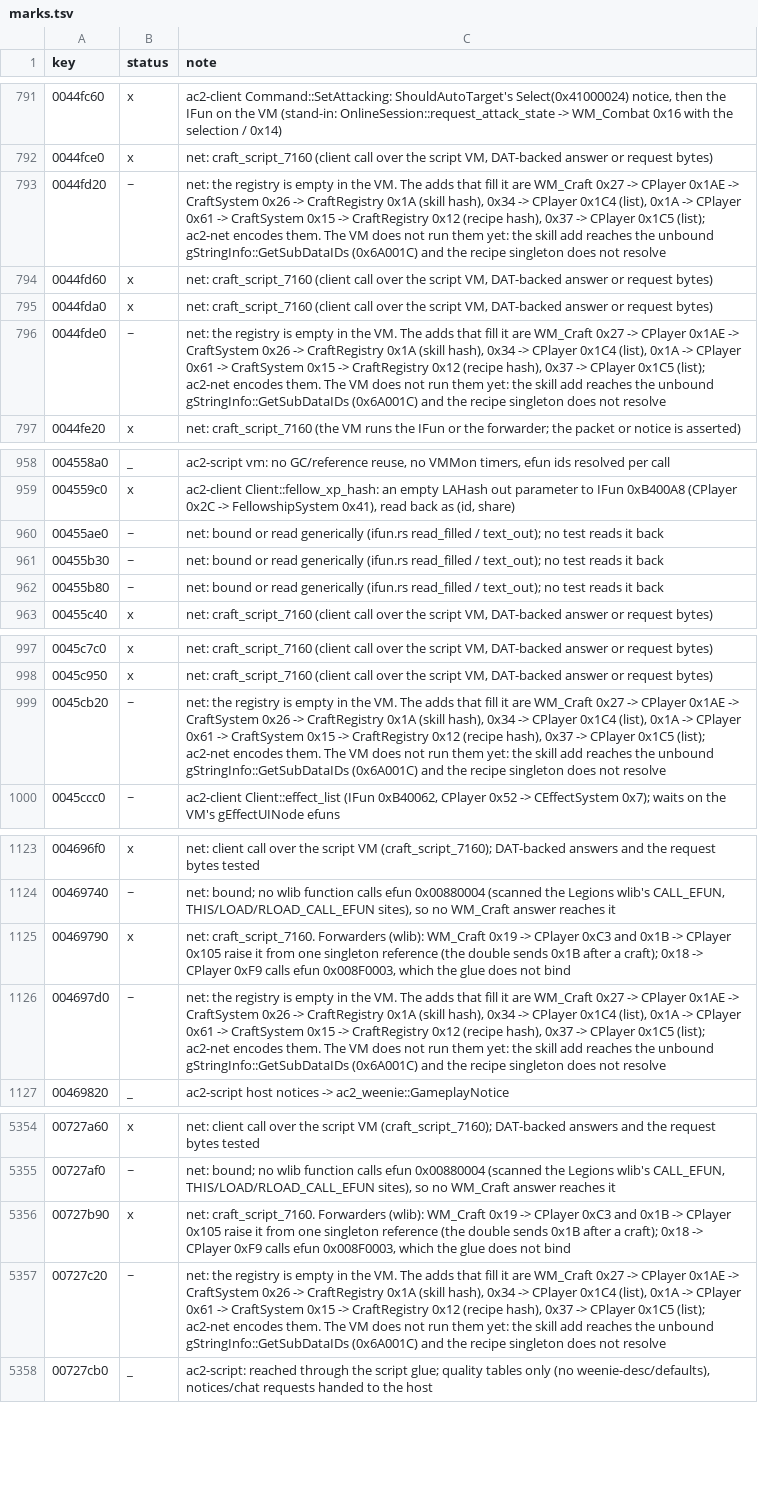
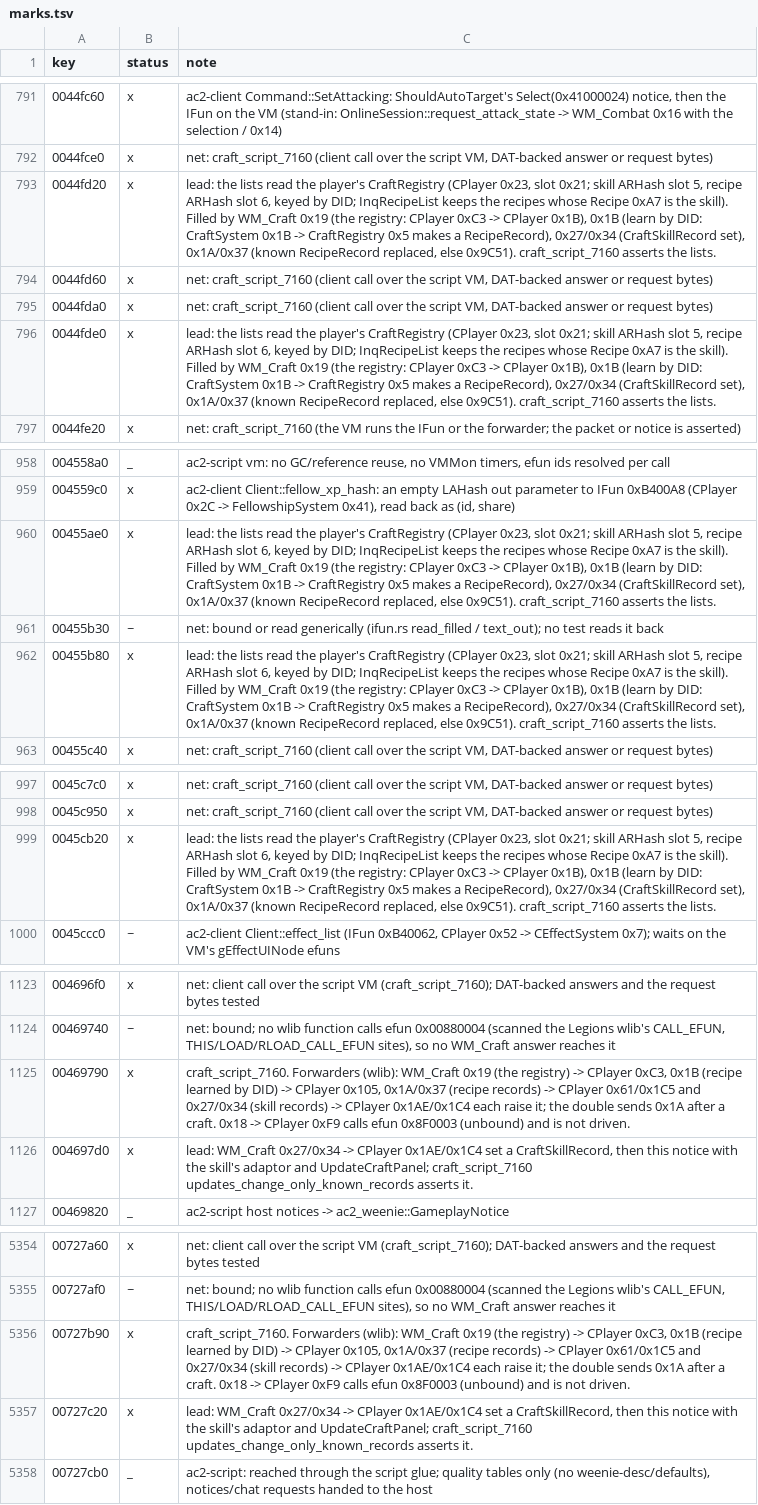
Before and after one commit to CrimsonMage/AC2_Rusted, a TSV file: docs/retail-catalog/marks.tsv, drawn as a sheet; only a part is shown, gaps mark what is left out; the diff covers the shown part only; the diff names each change by its address in the sheet, - before the commit and + after, or states it on an @@ line.

Commit message:
Crafting: the player's craft registry fills the skill and recipe lists
The craft lists (gmCWInterface::InqCraftSkillList / InqRecipeList through
ggmCWInterface::CallIFun_*) read the player's CraftRegistry (package 0x1D2,
CPlayer 0x23 returns it from slot 0x21): the skill ARHash (slot 5) and the
recipe ARHash (slot 6), keyed by DID. Traced in the Legions wlib:

- WM_Craft 0x19 -> CPlayer 0xC3 -> CPlayer 0x1B: the whole registry (a null
  reference makes an empty one), then UpdateCraftPanel.
- WM_Craft 0x1B -> CPlayer 0x105 -> CraftSystem 0x1B: a recipe learned by its
  DID (an int); CraftRegistry 0x5 makes the RecipeRecord. A known recipe is
  not added again.
- WM_Craft 0x27 / 0x34 -> CPlayer 0x1AE / 0x1C4: CraftSkillRecords set in the
  skill hash (ARHash::set), then UpdateCraftSkill and UpdateCraftPanel.
- WM_Craft 0x1A / 0x37 -> CPlayer 0x61 / 0x1C5: RecipeRecords replacing known
  recipes only (CraftRegistry 0xC is ARHash::contains; unknown returns
  0x9C51), then UpdateCraftPanel.

The records are per-player heap objects, not the DAT WStates the earlier
singleton encoding sent: CraftSkillRecord (0x345F, six slots, DID in slot 2)
and RecipeRecord (0x1D9, twelve slots, DID in slot 7), packed as their
constructors leave them (CraftSkillRecord 0x5, RecipeRecord 0x11) with the DID
set (ac2-net craft_records.rs). CraftMessage now has SetRegistry, LearnRecipe,
SetCraftSkill(s) and UpdateRecipe(s); the panel-only variant is gone (0x19 and
0x1B are the registry and the learn).

The double sends the registry when asked (the test attaches the scripts after
login) and a recipe record after a craft. craft_script_7160 asserts the lists,
learning by DID, updates of unknown recipes changing nothing, and the
UpdateCraftSkill notice.

Retail behaviour, marked in docs/retail-catalog.

```diff
--- a/docs/retail-catalog/marks.tsv
+++ b/docs/retail-catalog/marks.tsv
-B793 (status): ~
+B793 (status): x
-C793 (note): net: the registry is empty in the VM. The adds that fill it are WM_Craft 0x27 -> CPlayer 0x1AE -> CraftSystem 0x26 -> CraftRegistry 0x1A (skill hash), 0x34 -> CPlayer 0x1C4 (list), 0x1A -> CPlayer 0x61 -> CraftSystem 0x15 -> CraftRegistry 0x12 (recipe hash), 0x37 -> CPlayer 0x1C5 (list); ac2-net encodes them. The VM does not run them yet: the skill add reaches the unbound gStringInfo::GetSubDataIDs (0x6A001C) and the recipe singleton does not resolve
+C793 (note): lead: the lists read the player's CraftRegistry (CPlayer 0x23, slot 0x21; skill ARHash slot 5, recipe ARHash slot 6, keyed by DID; InqRecipeList keeps the recipes whose Recipe 0xA7 is the skill). Filled by WM_Craft 0x19 (the registry: CPlayer 0xC3 -> CPlayer 0x1B), 0x1B (learn by DID: CraftSystem 0x1B -> CraftRegistry 0x5 makes a RecipeRecord), 0x27/0x34 (CraftSkillRecord set), 0x1A/0x37 (known RecipeRecord replaced, else 0x9C51). craft_script_7160 asserts the lists.
-B796 (status): ~
+B796 (status): x
-C796 (note): net: the registry is empty in the VM. The adds that fill it are WM_Craft 0x27 -> CPlayer 0x1AE -> CraftSystem 0x26 -> CraftRegistry 0x1A (skill hash), 0x34 -> CPlayer 0x1C4 (list), 0x1A -> CPlayer 0x61 -> CraftSystem 0x15 -> CraftRegistry 0x12 (recipe hash), 0x37 -> CPlayer 0x1C5 (list); ac2-net encodes them. The VM does not run them yet: the skill add reaches the unbound gStringInfo::GetSubDataIDs (0x6A001C) and the recipe singleton does not resolve
+C796 (note): lead: the lists read the player's CraftRegistry (CPlayer 0x23, slot 0x21; skill ARHash slot 5, recipe ARHash slot 6, keyed by DID; InqRecipeList keeps the recipes whose Recipe 0xA7 is the skill). Filled by WM_Craft 0x19 (the registry: CPlayer 0xC3 -> CPlayer 0x1B), 0x1B (learn by DID: CraftSystem 0x1B -> CraftRegistry 0x5 makes a RecipeRecord), 0x27/0x34 (CraftSkillRecord set), 0x1A/0x37 (known RecipeRecord replaced, else 0x9C51). craft_script_7160 asserts the lists.
-B960 (status): ~
+B960 (status): x
-C960 (note): net: bound or read generically (ifun.rs read_filled / text_out); no test reads it back
+C960 (note): lead: the lists read the player's CraftRegistry (CPlayer 0x23, slot 0x21; skill ARHash slot 5, recipe ARHash slot 6, keyed by DID; InqRecipeList keeps the recipes whose Recipe 0xA7 is the skill). Filled by WM_Craft 0x19 (the registry: CPlayer 0xC3 -> CPlayer 0x1B), 0x1B (learn by DID: CraftSystem 0x1B -> CraftRegistry 0x5 makes a RecipeRecord), 0x27/0x34 (CraftSkillRecord set), 0x1A/0x37 (known RecipeRecord replaced, else 0x9C51). craft_script_7160 asserts the lists.
-B962 (status): ~
+B962 (status): x
-C962 (note): net: bound or read generically (ifun.rs read_filled / text_out); no test reads it back
+C962 (note): lead: the lists read the player's CraftRegistry (CPlayer 0x23, slot 0x21; skill ARHash slot 5, recipe ARHash slot 6, keyed by DID; InqRecipeList keeps the recipes whose Recipe 0xA7 is the skill). Filled by WM_Craft 0x19 (the registry: CPlayer 0xC3 -> CPlayer 0x1B), 0x1B (learn by DID: CraftSystem 0x1B -> CraftRegistry 0x5 makes a RecipeRecord), 0x27/0x34 (CraftSkillRecord set), 0x1A/0x37 (known RecipeRecord replaced, else 0x9C51). craft_script_7160 asserts the lists.
-B999 (status): ~
+B999 (status): x
-C999 (note): net: the registry is empty in the VM. The adds that fill it are WM_Craft 0x27 -> CPlayer 0x1AE -> CraftSystem 0x26 -> CraftRegistry 0x1A (skill hash), 0x34 -> CPlayer 0x1C4 (list), 0x1A -> CPlayer 0x61 -> CraftSystem 0x15 -> CraftRegistry 0x12 (recipe hash), 0x37 -> CPlayer 0x1C5 (list); ac2-net encodes them. The VM does not run them yet: the skill add reaches the unbound gStringInfo::GetSubDataIDs (0x6A001C) and the recipe singleton does not resolve
+C999 (note): lead: the lists read the player's CraftRegistry (CPlayer 0x23, slot 0x21; skill ARHash slot 5, recipe ARHash slot 6, keyed by DID; InqRecipeList keeps the recipes whose Recipe 0xA7 is the skill). Filled by WM_Craft 0x19 (the registry: CPlayer 0xC3 -> CPlayer 0x1B), 0x1B (learn by DID: CraftSystem 0x1B -> CraftRegistry 0x5 makes a RecipeRecord), 0x27/0x34 (CraftSkillRecord set), 0x1A/0x37 (known RecipeRecord replaced, else 0x9C51). craft_script_7160 asserts the lists.
-C1125 (note): net: craft_script_7160. Forwarders (wlib): WM_Craft 0x19 -> CPlayer 0xC3 and 0x1B -> CPlayer 0x105 raise it from one singleton reference (the double sends 0x1B after a craft); 0x18 -> CPlayer 0xF9 calls efun 0x008F0003, which the glue does not bind
+C1125 (note): craft_script_7160. Forwarders (wlib): WM_Craft 0x19 (the registry) -> CPlayer 0xC3, 0x1B (recipe learned by DID) -> CPlayer 0x105, 0x1A/0x37 (recipe records) -> CPlayer 0x61/0x1C5 and 0x27/0x34 (skill records) -> CPlayer 0x1AE/0x1C4 each raise it; the double sends 0x1A after a craft. 0x18 -> CPlayer 0xF9 calls efun 0x8F0003 (unbound) and is not driven.
-B1126 (status): ~
+B1126 (status): x
-C1126 (note): net: the registry is empty in the VM. The adds that fill it are WM_Craft 0x27 -> CPlayer 0x1AE -> CraftSystem 0x26 -> CraftRegistry 0x1A (skill hash), 0x34 -> CPlayer 0x1C4 (list), 0x1A -> CPlayer 0x61 -> CraftSystem 0x15 -> CraftRegistry 0x12 (recipe hash), 0x37 -> CPlayer 0x1C5 (list); ac2-net encodes them. The VM does not run them yet: the skill add reaches the unbound gStringInfo::GetSubDataIDs (0x6A001C) and the recipe singleton does not resolve
+C1126 (note): lead: WM_Craft 0x27/0x34 -> CPlayer 0x1AE/0x1C4 set a CraftSkillRecord, then this notice with the skill's adaptor and UpdateCraftPanel; craft_script_7160 updates_change_only_known_records asserts it.
-C5356 (note): net: craft_script_7160. Forwarders (wlib): WM_Craft 0x19 -> CPlayer 0xC3 and 0x1B -> CPlayer 0x105 raise it from one singleton reference (the double sends 0x1B after a craft); 0x18 -> CPlayer 0xF9 calls efun 0x008F0003, which the glue does not bind
+C5356 (note): craft_script_7160. Forwarders (wlib): WM_Craft 0x19 (the registry) -> CPlayer 0xC3, 0x1B (recipe learned by DID) -> CPlayer 0x105, 0x1A/0x37 (recipe records) -> CPlayer 0x61/0x1C5 and 0x27/0x34 (skill records) -> CPlayer 0x1AE/0x1C4 each raise it; the double sends 0x1A after a craft. 0x18 -> CPlayer 0xF9 calls efun 0x8F0003 (unbound) and is not driven.
-B5357 (status): ~
+B5357 (status): x
-C5357 (note): net: the registry is empty in the VM. The adds that fill it are WM_Craft 0x27 -> CPlayer 0x1AE -> CraftSystem 0x26 -> CraftRegistry 0x1A (skill hash), 0x34 -> CPlayer 0x1C4 (list), 0x1A -> CPlayer 0x61 -> CraftSystem 0x15 -> CraftRegistry 0x12 (recipe hash), 0x37 -> CPlayer 0x1C5 (list); ac2-net encodes them. The VM does not run them yet: the skill add reaches the unbound gStringInfo::GetSubDataIDs (0x6A001C) and the recipe singleton does not resolve
+C5357 (note): lead: WM_Craft 0x27/0x34 -> CPlayer 0x1AE/0x1C4 set a CraftSkillRecord, then this notice with the skill's adaptor and UpdateCraftPanel; craft_script_7160 updates_change_only_known_records asserts it.
```
Also changed, not shown: 2 edited cells elsewhere in this file, 8 other files.
